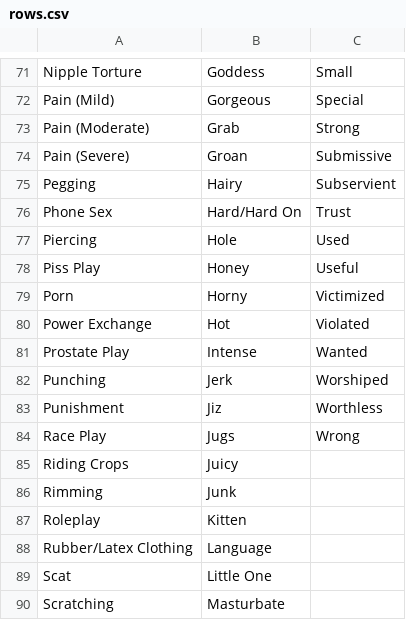
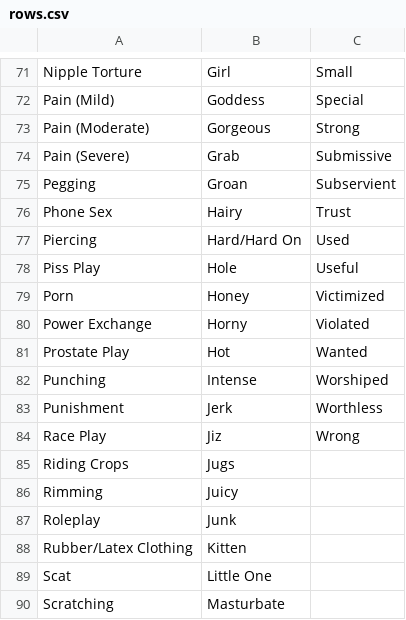
Before and after one commit to alohiel/bex-bdsm-checklist, a CSV file: public/rows.csv, drawn as a sheet; only a part is shown, gaps mark what is left out; the diff covers the shown part only; the diff names each change by its address in the sheet, - before the commit and + after, or states it on an @@ line.

```diff
--- a/public/rows.csv
+++ b/public/rows.csv
-B71: Goddess
+B71: Girl
-B72: Gorgeous
+B72: Goddess
-B73: Grab
+B73: Gorgeous
-B74: Groan
+B74: Grab
-B75: Hairy
+B75: Groan
-B76: Hard/Hard On
+B76: Hairy
-B77: Hole
+B77: Hard/Hard On
-B78: Honey
+B78: Hole
-B79: Horny
+B79: Honey
-B80: Hot
+B80: Horny
-B81: Intense
+B81: Hot
-B82: Jerk
+B82: Intense
-B83: Jiz
+B83: Jerk
-B84: Jugs
+B84: Jiz
-B85: Juicy
+B85: Jugs
-B86: Junk
+B86: Juicy
-B87: Kitten
+B87: Junk
-B88: Language
+B88: Kitten
```
Also changed, not shown: 91 edited cells elsewhere in this file.
